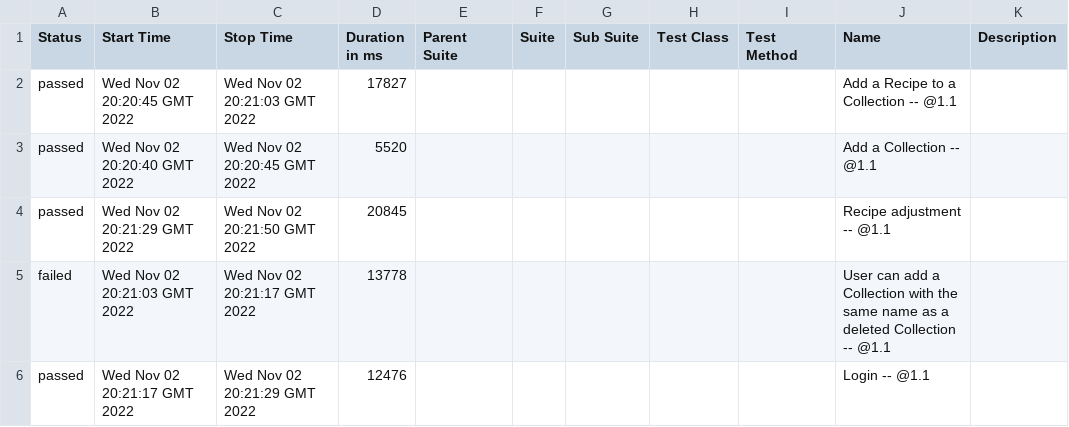
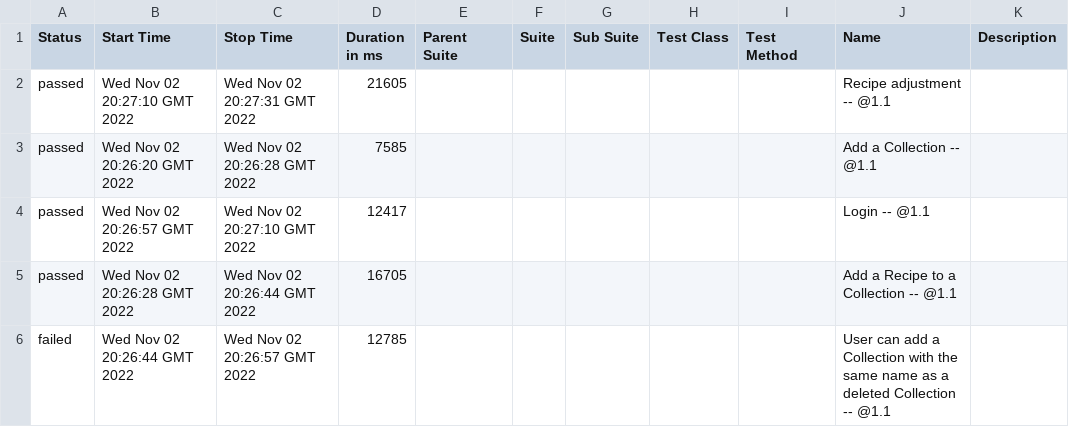
Before and after one commit to timjden/cinc_assignment, a CSV file: 37/data/suites.csv, drawn as a sheet.

```diff
--- a/37/data/suites.csv
+++ b/37/data/suites.csv
@@ -1,6 +1,6 @@
 "Status","Start Time","Stop Time","Duration in ms","Parent Suite","Suite","Sub Suite","Test Class","Test Method","Name","Description"
-"passed","Wed Nov 02 20:20:45 GMT 2022","Wed Nov 02 20:21:03 GMT 2022","17827","","","","","","Add a Recipe to a Collection -- @1.1 ",""
-"passed","Wed Nov 02 20:20:40 GMT 2022","Wed Nov 02 20:20:45 GMT 2022","5520","","","","","","Add a Collection -- @1.1 ",""
-"passed","Wed Nov 02 20:21:29 GMT 2022","Wed Nov 02 20:21:50 GMT 2022","20845","","","","","","Recipe adjustment -- @1.1 ",""
-"failed","Wed Nov 02 20:21:03 GMT 2022","Wed Nov 02 20:21:17 GMT 2022","13778","","","","","","User can add a Collection with the same name as a deleted Collection -- @1.1 ",""
-"passed","Wed Nov 02 20:21:17 GMT 2022","Wed Nov 02 20:21:29 GMT 2022","12476","","","","","","Login -- @1.1 ",""
+"passed","Wed Nov 02 20:27:10 GMT 2022","Wed Nov 02 20:27:31 GMT 2022","21605","","","","","","Recipe adjustment -- @1.1 ",""
+"passed","Wed Nov 02 20:26:20 GMT 2022","Wed Nov 02 20:26:28 GMT 2022","7585","","","","","","Add a Collection -- @1.1 ",""
+"passed","Wed Nov 02 20:26:57 GMT 2022","Wed Nov 02 20:27:10 GMT 2022","12417","","","","","","Login -- @1.1 ",""
+"passed","Wed Nov 02 20:26:28 GMT 2022","Wed Nov 02 20:26:44 GMT 2022","16705","","","","","","Add a Recipe to a Collection -- @1.1 ",""
+"failed","Wed Nov 02 20:26:44 GMT 2022","Wed Nov 02 20:26:57 GMT 2022","12785","","","","","","User can add a Collection with the same name as a deleted Collection -- @1.1 ",""
```
Also changed, not shown: 36/data/suites.csv, 58 other files.
